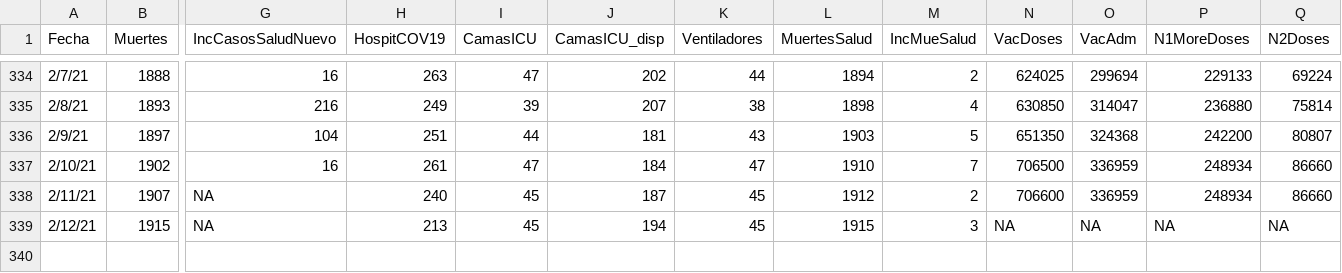
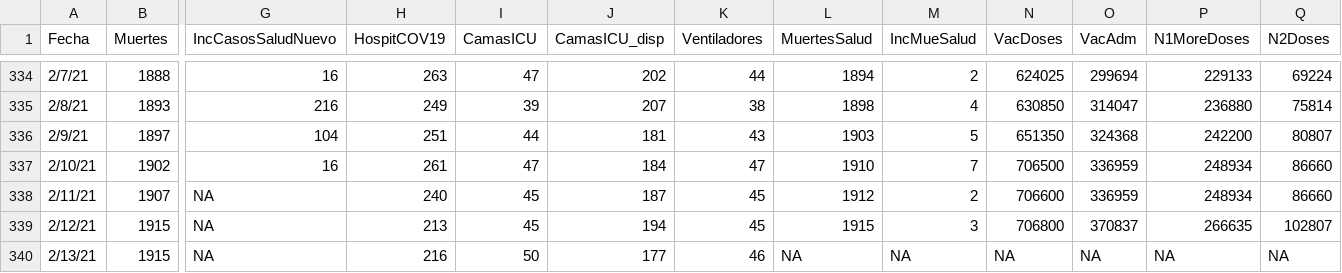
Before and after one commit to rafalab/pr-covid, a CSV file: dashboard/data/DatosMortalidad.csv, drawn as a sheet; only a part is shown, gaps mark what is left out; rows hold the shown columns only; the diff names each change by its address in the sheet, - before the commit and + after, or states it on an @@ line.

Commit message:
Actualizando datos de hospitalizaciones y vacunas

```diff
--- a/dashboard/data/DatosMortalidad.csv
+++ b/dashboard/data/DatosMortalidad.csv
-N339 (VacDoses): NA
+N339 (VacDoses): 706800
-O339 (VacAdm): NA
+O339 (VacAdm): 370837
-P339 (N1MoreDoses): NA
+P339 (N1MoreDoses): 266635
-Q339 (N2Doses): NA
+Q339 (N2Doses): 102807
+row 340: 2/13/21 | 1915 | NA | 216 | 50 | 177 | 46 | NA | NA | NA | NA | NA | NA
```
